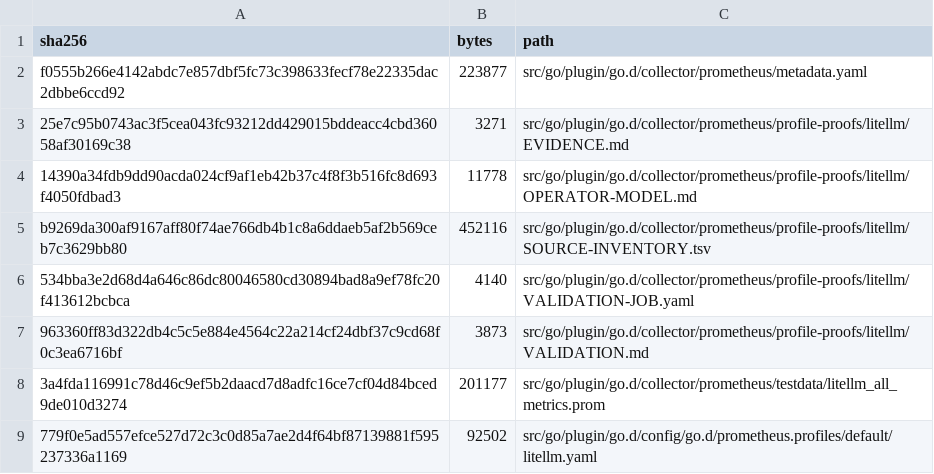
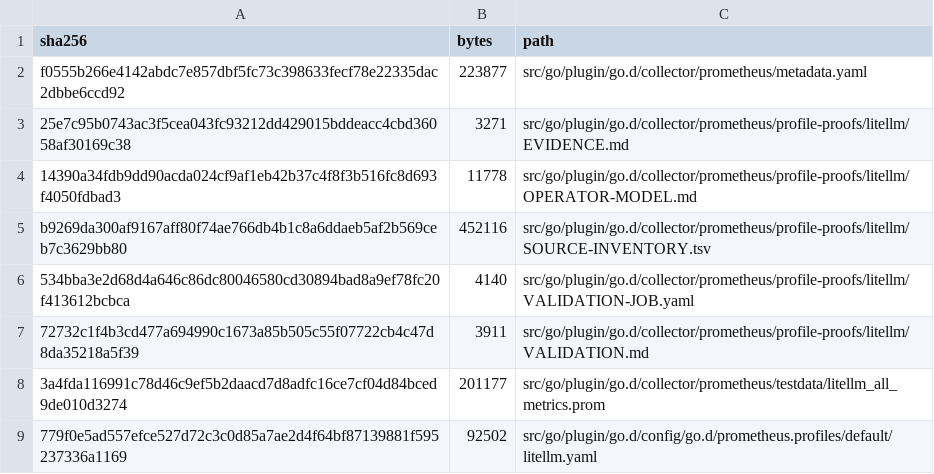
Before and after one commit to netdata/netdata, a TSV file: src/go/plugin/go.d/collector/prometheus/profile-proofs/litellm/SHA256SUMS.tsv, drawn as a sheet.

```diff
--- a/src/go/plugin/go.d/collector/prometheus/profile-proofs/litellm/SHA256SUMS.tsv
+++ b/src/go/plugin/go.d/collector/prometheus/profile-proofs/litellm/SHA256SUMS.tsv
@@ -6,3 +6,3 @@ b9269da300af9167aff80f74ae766db4b1c8a6ddaeb5af2b569ceb7c3629bb80	452116	src/go/p
 534bba3e2d68d4a646c86dc80046580cd30894bad8a9ef78fc20f413612bcbca	4140	src/go/plugin/go.d/collector/prometheus/profile-proofs/litellm/VALIDATION-JOB.yaml
-963360ff83d322db4c5c5e884e4564c22a214cf24dbf37c9cd68f0c3ea6716bf	3873	src/go/plugin/go.d/collector/prometheus/profile-proofs/litellm/VALIDATION.md
+72732c1f4b3cd477a694990c1673a85b505c55f07722cb4c47d8da35218a5f39	3911	src/go/plugin/go.d/collector/prometheus/profile-proofs/litellm/VALIDATION.md
 3a4fda116991c78d46c9ef5b2daacd7d8adfc16ce7cf04d84bced9de010d3274	201177	src/go/plugin/go.d/collector/prometheus/testdata/litellm_all_metrics.prom
```
Also changed, not shown: src/go/plugin/go.d/collector/prometheus/profile-proofs/ceph/SHA256SUMS.tsv, src/go/plugin/go.d/collector/prometheus/profile-proofs/vllm/SHA256SUMS.tsv, 16 other files.
